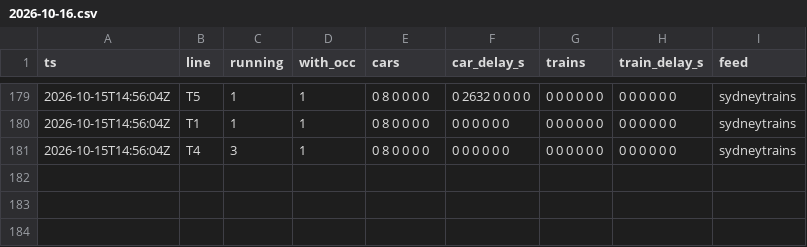
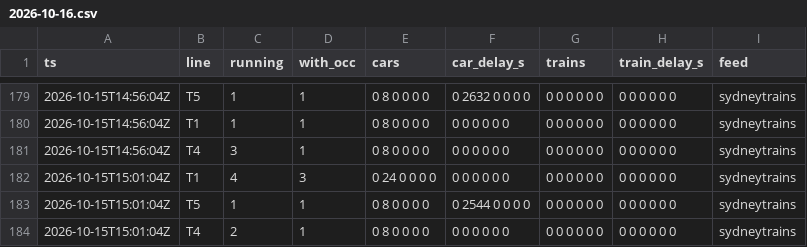
Before and after one commit to pdomoney/nsw-rail-disruptions, a CSV file: load/2026-10/2026-10-16.csv, drawn as a sheet; only a part is shown, gaps mark what is left out.

```diff
--- a/load/2026-10/2026-10-16.csv
+++ b/load/2026-10/2026-10-16.csv
@@ -181 +181,4 @@ ts,line,running,with_occ,cars,car_delay_s,trains,train_delay_s,feed
 2026-10-15T14:56:04Z,T4,3,1,0 8 0 0 0 0,0 0 0 0 0 0,0 0 0 0 0 0,0 0 0 0 0 0,sydneytrains
+2026-10-15T15:01:04Z,T1,4,3,0 24 0 0 0 0,0 0 0 0 0 0,0 0 0 0 0 0,0 0 0 0 0 0,sydneytrains
+2026-10-15T15:01:04Z,T5,1,1,0 8 0 0 0 0,0 2544 0 0 0 0,0 0 0 0 0 0,0 0 0 0 0 0,sydneytrains
+2026-10-15T15:01:04Z,T4,2,1,0 8 0 0 0 0,0 0 0 0 0 0,0 0 0 0 0 0,0 0 0 0 0 0,sydneytrains
```
Also changed, not shown: delays/2026-10/2026-10-16.csv, runs/2026-10.csv, 3 other files.
